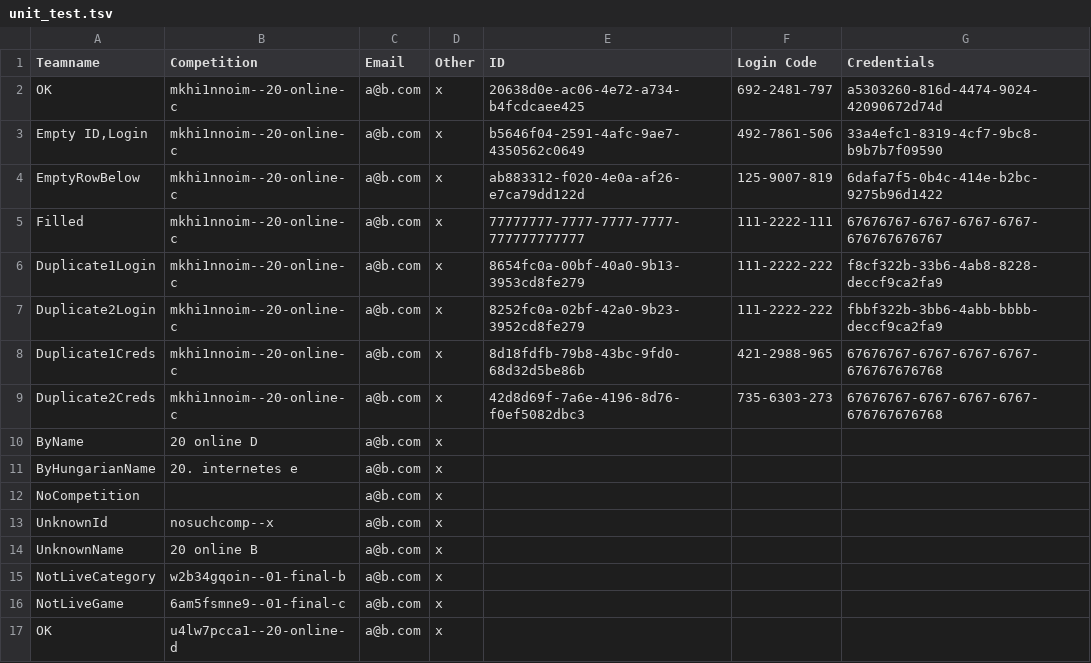
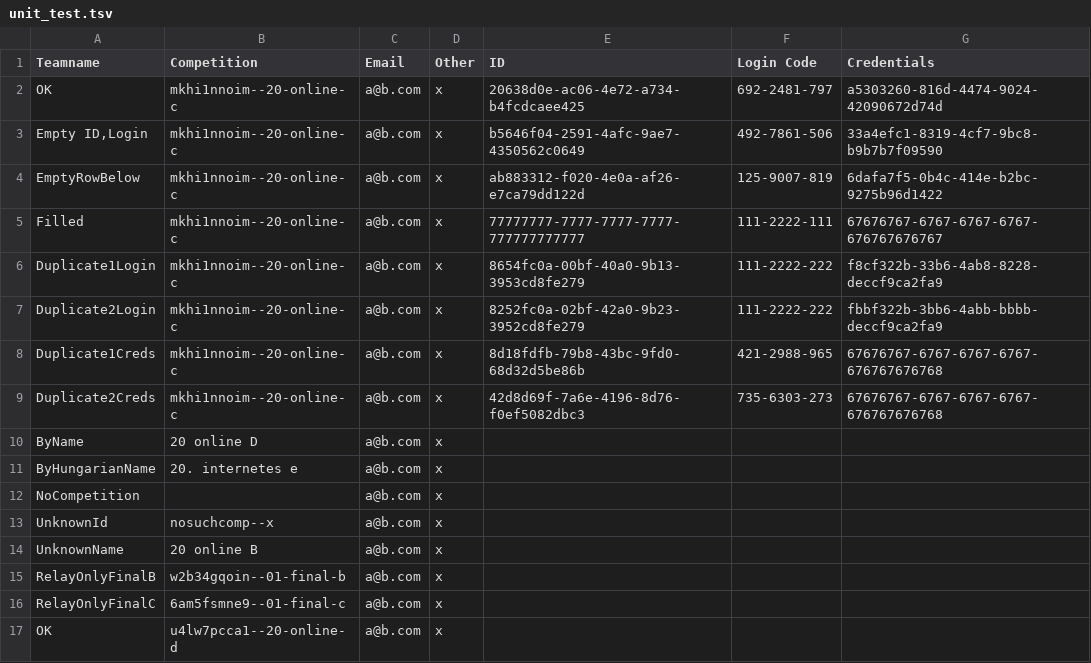
Before and after one commit to a-gondolkodas-orome/durer-aion, a TSV file: scripts/unit_test.tsv, drawn as a sheet.

```diff
--- a/scripts/unit_test.tsv
+++ b/scripts/unit_test.tsv
@@ -14,4 +14,4 @@ UnknownId	nosuchcomp--x	a@b.com	x
 UnknownName	20 online B	a@b.com	x			
-NotLiveCategory	w2b34gqoin--01-final-b	a@b.com	x			
-NotLiveGame	6am5fsmne9--01-final-c	a@b.com	x			
+RelayOnlyFinalB	w2b34gqoin--01-final-b	a@b.com	x			
+RelayOnlyFinalC	6am5fsmne9--01-final-c	a@b.com	x			
 OK	u4lw7pcca1--20-online-d	a@b.com	x			
```
Also changed, not shown: 33 other files.
